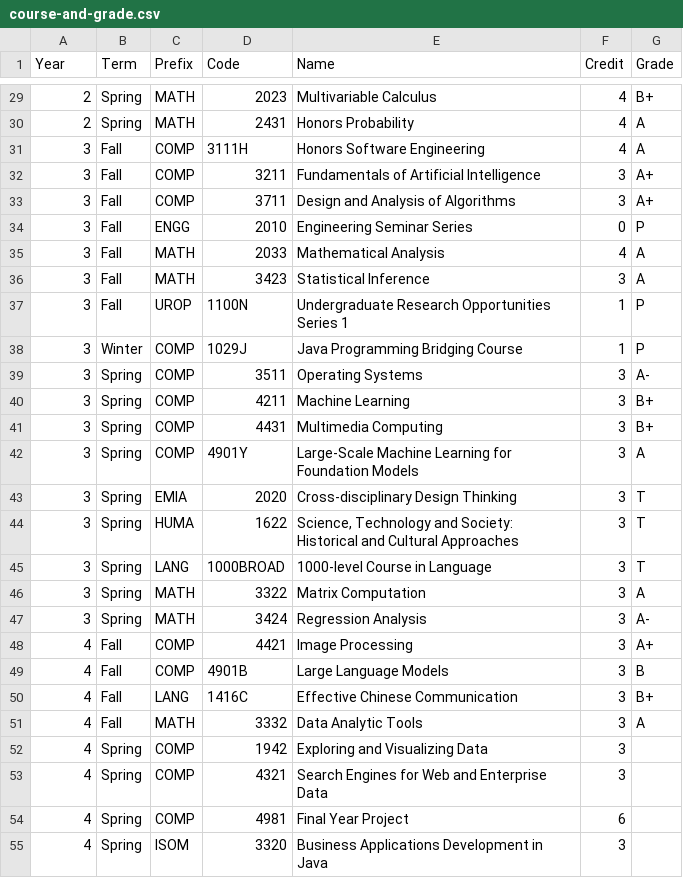
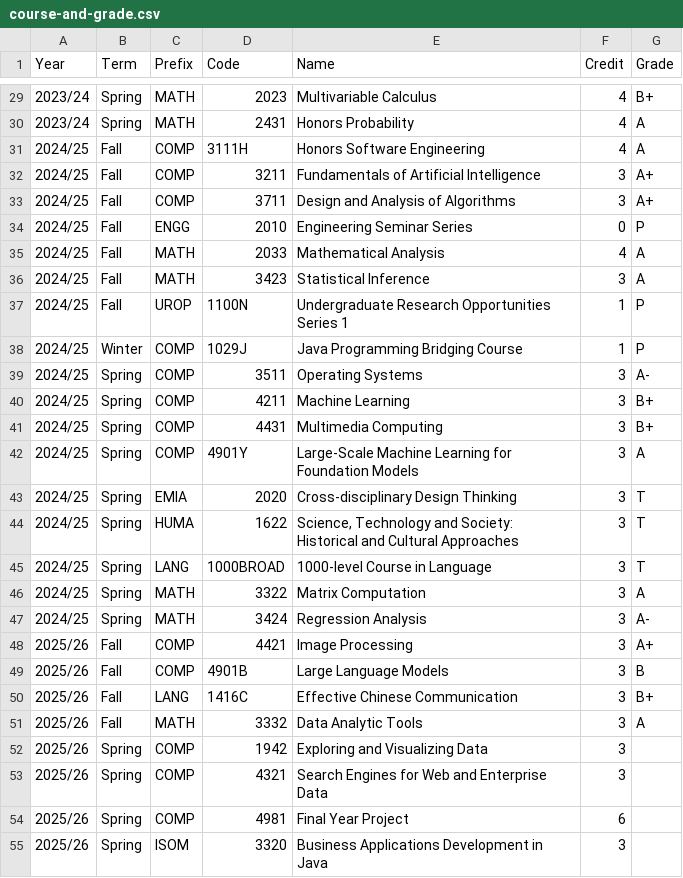
Before and after one commit to HTAKM/htakm_test, a CSV file: js/grade/course-and-grade.csv, drawn as a sheet; only a part is shown, gaps mark what is left out; the diff covers the shown part only.

Commit message:
Change year to based on academic year instead of my year of intake

```diff
--- a/js/grade/course-and-grade.csv
+++ b/js/grade/course-and-grade.csv
@@ -29,27 +29,27 @@
-2,Spring,MATH,2023,Multivariable Calculus,4,B+
-2,Spring,MATH,2431,Honors Probability,4,A
-3,Fall,COMP,3111H,Honors Software Engineering,4,A
-3,Fall,COMP,3211,Fundamentals of Artificial Intelligence,3,A+
-3,Fall,COMP,3711,Design and Analysis of Algorithms,3,A+
-3,Fall,ENGG,2010,Engineering Seminar Series,0,P
-3,Fall,MATH,2033,Mathematical Analysis,4,A
-3,Fall,MATH,3423,Statistical Inference,3,A
-3,Fall,UROP,1100N,Undergraduate Research Opportunities Series 1,1,P
-3,Winter,COMP,1029J,Java Programming Bridging Course,1,P
-3,Spring,COMP,3511,Operating Systems,3,A-
-3,Spring,COMP,4211,Machine Learning,3,B+
-3,Spring,COMP,4431,Multimedia Computing,3,B+
-3,Spring,COMP,4901Y,Large-Scale Machine Learning for Foundation Models,3,A
-3,Spring,EMIA,2020,Cross-disciplinary Design Thinking,3,T
-3,Spring,HUMA,1622,"Science, Technology and Society: Historical and Cultural Approaches",3,T
-3,Spring,LANG,1000BROAD,1000-level Course in Language,3,T
-3,Spring,MATH,3322,Matrix Computation,3,A
-3,Spring,MATH,3424,Regression Analysis,3,A-
-4,Fall,COMP,4421,Image Processing,3,A+
-4,Fall,COMP,4901B,Large Language Models,3,B
-4,Fall,LANG,1416C,Effective Chinese Communication,3,B+
-4,Fall,MATH,3332,Data Analytic Tools,3,A
-4,Spring,COMP,1942,Exploring and Visualizing Data,3,
-4,Spring,COMP,4321,Search Engines for Web and Enterprise Data,3,
-4,Spring,COMP,4981,Final Year Project,6,
-4,Spring,ISOM,3320,Business Applications Development in Java,3,
+2023/24,Spring,MATH,2023,Multivariable Calculus,4,B+
+2023/24,Spring,MATH,2431,Honors Probability,4,A
+2024/25,Fall,COMP,3111H,Honors Software Engineering,4,A
+2024/25,Fall,COMP,3211,Fundamentals of Artificial Intelligence,3,A+
+2024/25,Fall,COMP,3711,Design and Analysis of Algorithms,3,A+
+2024/25,Fall,ENGG,2010,Engineering Seminar Series,0,P
+2024/25,Fall,MATH,2033,Mathematical Analysis,4,A
+2024/25,Fall,MATH,3423,Statistical Inference,3,A
+2024/25,Fall,UROP,1100N,Undergraduate Research Opportunities Series 1,1,P
+2024/25,Winter,COMP,1029J,Java Programming Bridging Course,1,P
+2024/25,Spring,COMP,3511,Operating Systems,3,A-
+2024/25,Spring,COMP,4211,Machine Learning,3,B+
+2024/25,Spring,COMP,4431,Multimedia Computing,3,B+
+2024/25,Spring,COMP,4901Y,Large-Scale Machine Learning for Foundation Models,3,A
+2024/25,Spring,EMIA,2020,Cross-disciplinary Design Thinking,3,T
+2024/25,Spring,HUMA,1622,"Science, Technology and Society: Historical and Cultural Approaches",3,T
+2024/25,Spring,LANG,1000BROAD,1000-level Course in Language,3,T
+2024/25,Spring,MATH,3322,Matrix Computation,3,A
+2024/25,Spring,MATH,3424,Regression Analysis,3,A-
+2025/26,Fall,COMP,4421,Image Processing,3,A+
+2025/26,Fall,COMP,4901B,Large Language Models,3,B
+2025/26,Fall,LANG,1416C,Effective Chinese Communication,3,B+
+2025/26,Fall,MATH,3332,Data Analytic Tools,3,A
+2025/26,Spring,COMP,1942,Exploring and Visualizing Data,3,
+2025/26,Spring,COMP,4321,Search Engines for Web and Enterprise Data,3,
+2025/26,Spring,COMP,4981,Final Year Project,6,
+2025/26,Spring,ISOM,3320,Business Applications Development in Java,3,
```
Also changed, not shown: 27 edited cells elsewhere in this file, 1 other file.
